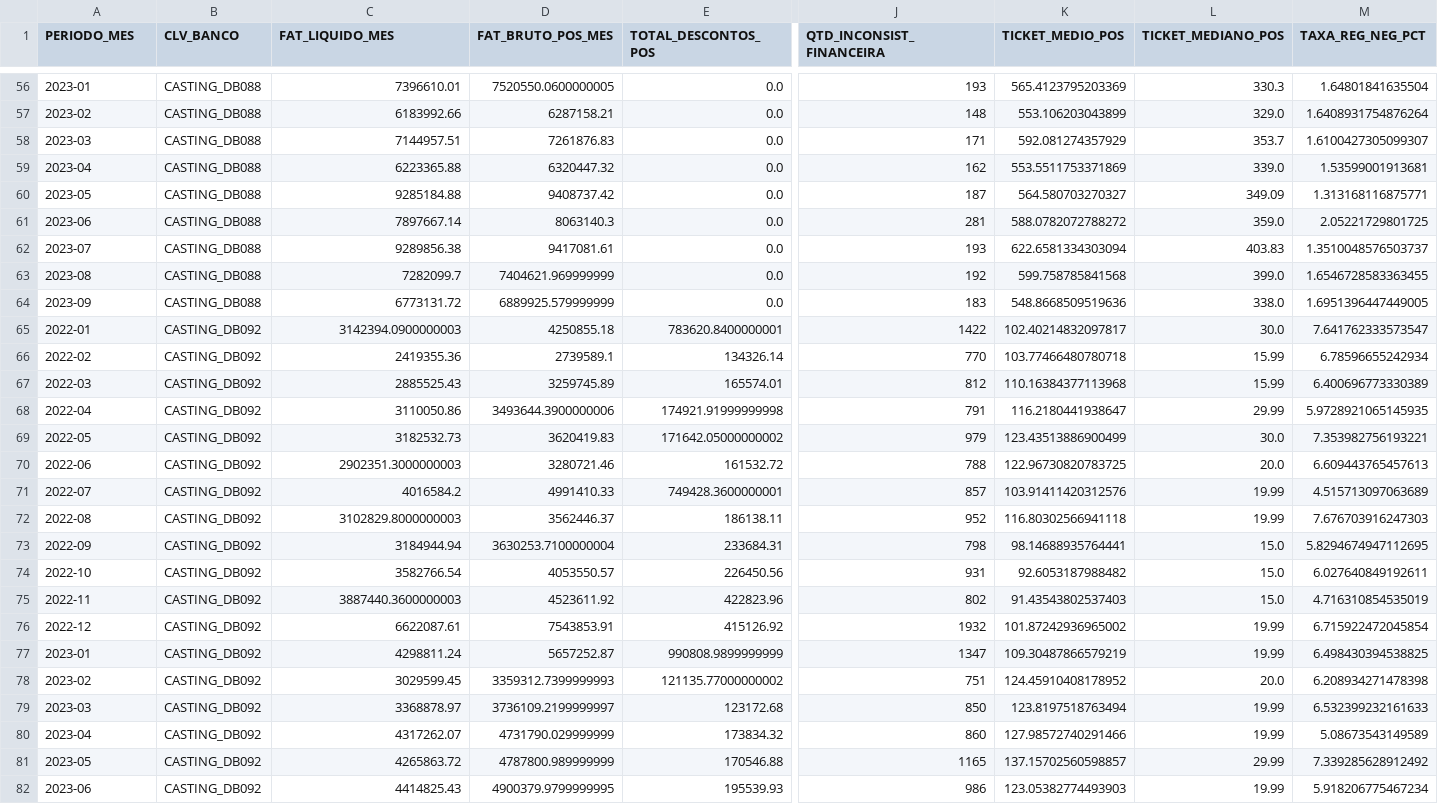
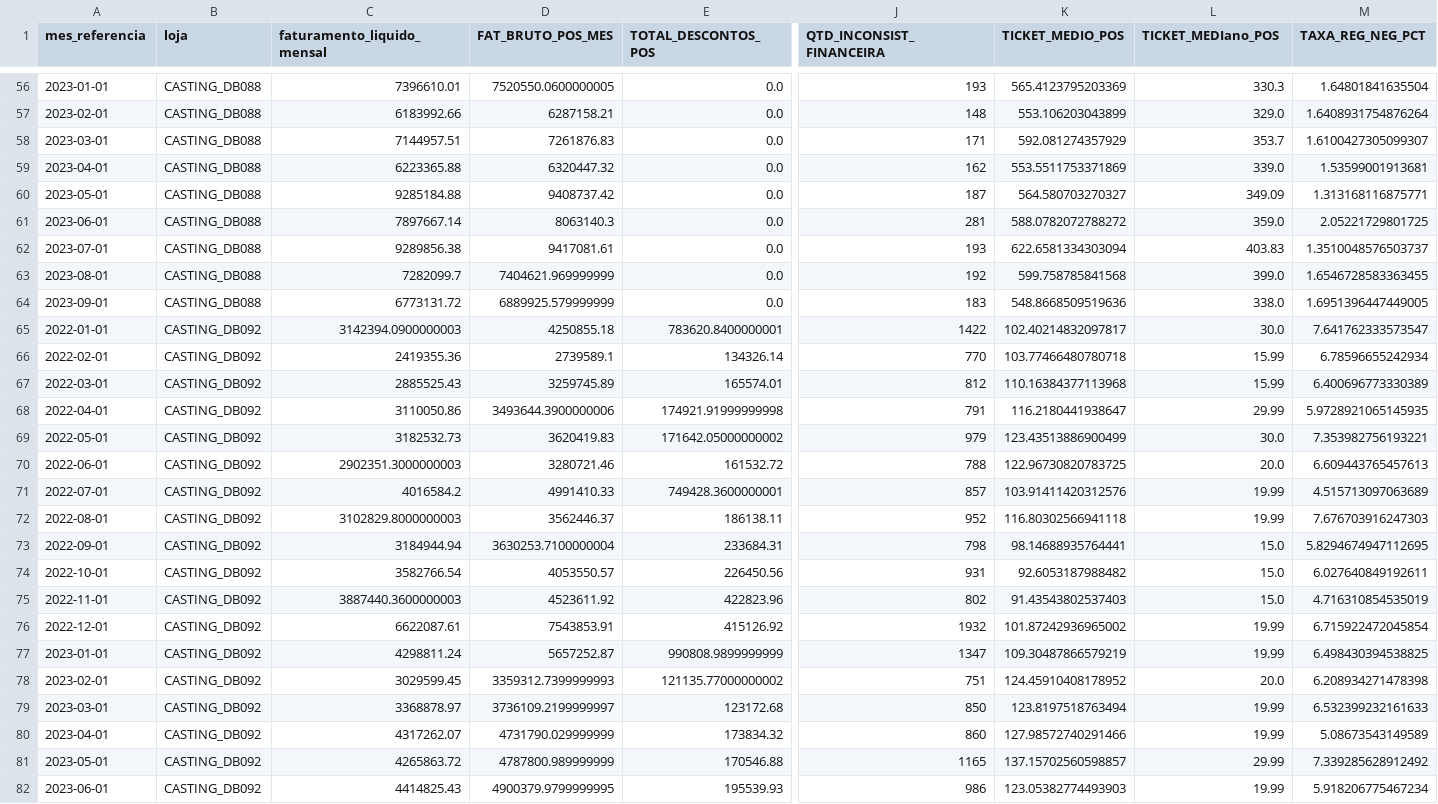
Before and after one commit to felipetamiozzo/previsao-faturamento-varejo, a CSV file: data/processed/df_mensal.csv, drawn as a sheet; only a part is shown, gaps mark what is left out; the diff covers the shown part only; the diff names each change by its address in the sheet, - before the commit and + after, or states it on an @@ line.

Commit message:
Atualiza projeto de previsão de faturamento e aplicação Streamlit

```diff
--- a/data/processed/df_mensal.csv
+++ b/data/processed/df_mensal.csv
-A1: PERIODO_MES
+A1: mes_referencia
-B1: CLV_BANCO
+B1: loja
-C1: FAT_LIQUIDO_MES
+C1: faturamento_liquido_mensal
-L1: TICKET_MEDIANO_POS
+L1: TICKET_MEDIano_POS
-A56 (mes_referencia): 2023-01
+A56 (mes_referencia): 2023-01-01
-A57 (mes_referencia): 2023-02
+A57 (mes_referencia): 2023-02-01
-A58 (mes_referencia): 2023-03
+A58 (mes_referencia): 2023-03-01
-A59 (mes_referencia): 2023-04
+A59 (mes_referencia): 2023-04-01
-A60 (mes_referencia): 2023-05
+A60 (mes_referencia): 2023-05-01
-A61 (mes_referencia): 2023-06
+A61 (mes_referencia): 2023-06-01
-A62 (mes_referencia): 2023-07
+A62 (mes_referencia): 2023-07-01
-A63 (mes_referencia): 2023-08
+A63 (mes_referencia): 2023-08-01
-A64 (mes_referencia): 2023-09
+A64 (mes_referencia): 2023-09-01
-A65 (mes_referencia): 2022-01
+A65 (mes_referencia): 2022-01-01
-A66 (mes_referencia): 2022-02
+A66 (mes_referencia): 2022-02-01
-A67 (mes_referencia): 2022-03
+A67 (mes_referencia): 2022-03-01
-A68 (mes_referencia): 2022-04
+A68 (mes_referencia): 2022-04-01
-A69 (mes_referencia): 2022-05
+A69 (mes_referencia): 2022-05-01
-A70 (mes_referencia): 2022-06
+A70 (mes_referencia): 2022-06-01
-A71 (mes_referencia): 2022-07
+A71 (mes_referencia): 2022-07-01
-A72 (mes_referencia): 2022-08
+A72 (mes_referencia): 2022-08-01
-A73 (mes_referencia): 2022-09
+A73 (mes_referencia): 2022-09-01
-A74 (mes_referencia): 2022-10
+A74 (mes_referencia): 2022-10-01
-A75 (mes_referencia): 2022-11
+A75 (mes_referencia): 2022-11-01
-A76 (mes_referencia): 2022-12
+A76 (mes_referencia): 2022-12-01
-A77 (mes_referencia): 2023-01
+A77 (mes_referencia): 2023-01-01
-A78 (mes_referencia): 2023-02
+A78 (mes_referencia): 2023-02-01
-A79 (mes_referencia): 2023-03
+A79 (mes_referencia): 2023-03-01
-A80 (mes_referencia): 2023-04
+A80 (mes_referencia): 2023-04-01
-A81 (mes_referencia): 2023-05
+A81 (mes_referencia): 2023-05-01
-A82 (mes_referencia): 2023-06
+A82 (mes_referencia): 2023-06-01
```
Also changed, not shown: 141 edited cells elsewhere in this file, outputs/metricas_modelos.csv, outputs/previsoes_futuras_por_loja.csv, 34 other files.
